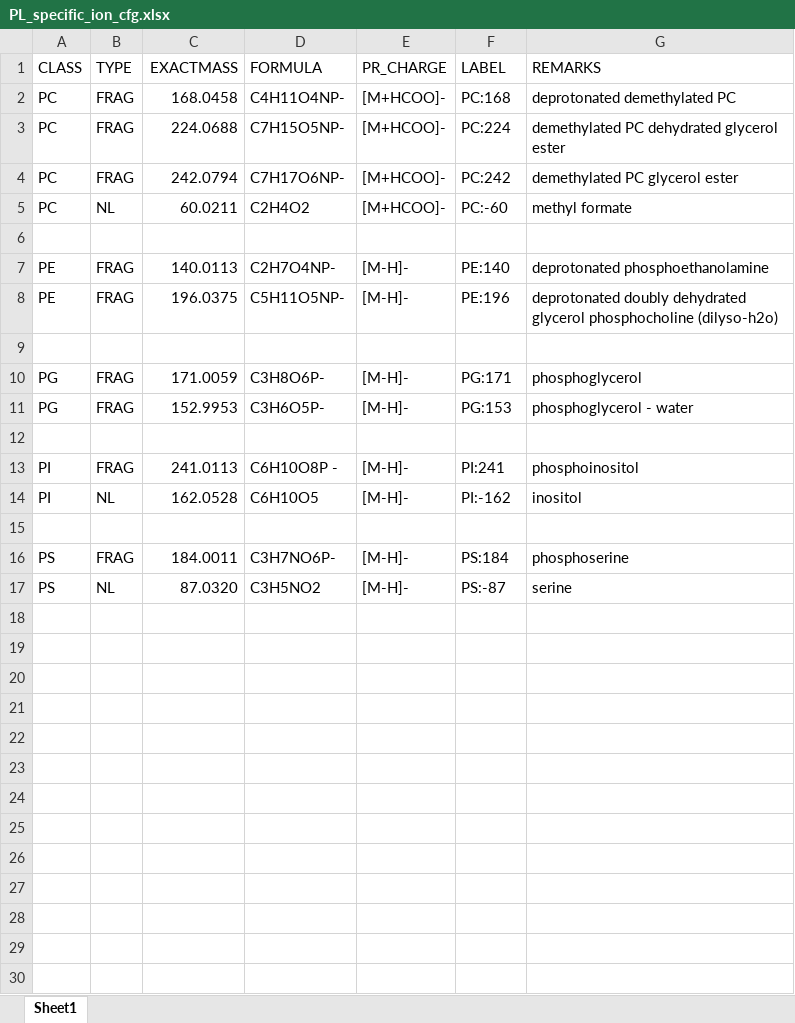
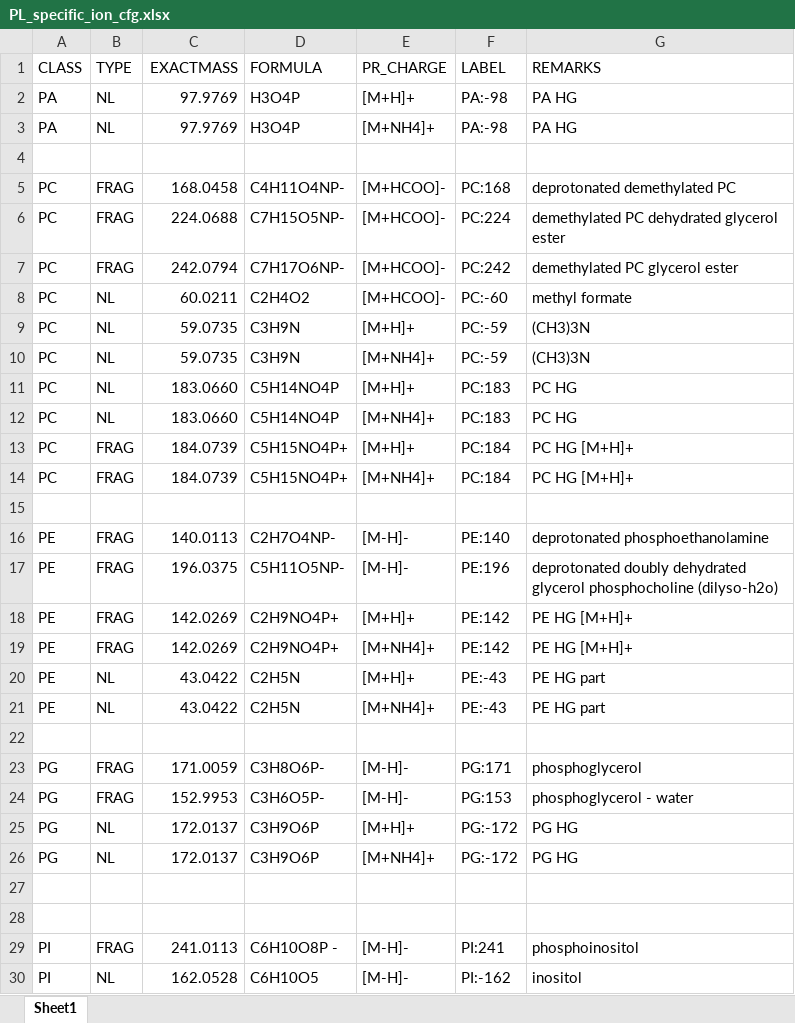
Before and after one commit to SysMedOs/lipidhunter, an Excel workbook: ConfigurationFiles/PL_specific_ion_cfg.xlsx, sheet Sheet1, drawn as a sheet; only a part is shown; the shorter side is filled out with more unchanged rows; values as stored, in another font and other column widths than the file's, no borders; the diff covers the shown part only; the diff names each change by its address in the sheet, - before the commit and + after, or states it on an @@ line.

Commit message:
Add specific ion marker for POS mode and TAG mode Bug fix: O- and P- linked residues no longer plotted and used for scoring table. DDA top # in the figure is correct now.

```diff
--- a/ConfigurationFiles/PL_specific_ion_cfg.xlsx (sheet Sheet1)
+++ b/ConfigurationFiles/PL_specific_ion_cfg.xlsx (sheet Sheet1)
+row 2: PA | NL | 97.9769 | H3O4P | [M+H]+ | PA:-98 | PA HG
+row 3: PA | NL | 97.9769 | H3O4P | [M+NH4]+ | PA:-98 | PA HG
+row 4: (empty)
+row 9: PC | NL | 59.0735 | C3H9N | [M+H]+ | PC:-59 | (CH3)3N
+row 10: PC | NL | 59.0735 | C3H9N | [M+NH4]+ | PC:-59 | (CH3)3N
+row 11: PC | NL | 183.0660 | C5H14NO4P | [M+H]+ | PC:183 | PC HG
+row 12: PC | NL | 183.0660 | C5H14NO4P | [M+NH4]+ | PC:183 | PC HG
+row 13: PC | FRAG | 184.0739 | C5H15NO4P+ | [M+H]+ | PC:184 | PC HG [M+H]+
+row 14: PC | FRAG | 184.0739 | C5H15NO4P+ | [M+NH4]+ | PC:184 | PC HG [M+H]+
+row 18: PE | FRAG | 142.0269 | C2H9NO4P+ | [M+H]+ | PE:142 | PE HG [M+H]+
+row 19: PE | FRAG | 142.0269 | C2H9NO4P+ | [M+NH4]+ | PE:142 | PE HG [M+H]+
+row 20: PE | NL | 43.0422 | C2H5N | [M+H]+ | PE:-43 | PE HG part
+row 21: PE | NL | 43.0422 | C2H5N | [M+NH4]+ | PE:-43 | PE HG part
+row 25: PG | NL | 172.0137 | C3H9O6P | [M+H]+ | PG:-172 | PG HG
+row 26: PG | NL | 172.0137 | C3H9O6P | [M+NH4]+ | PG:-172 | PG HG
+row 27: (empty)
```
Also changed, not shown: 6 added rows elsewhere in this sheet, 5 other files.
